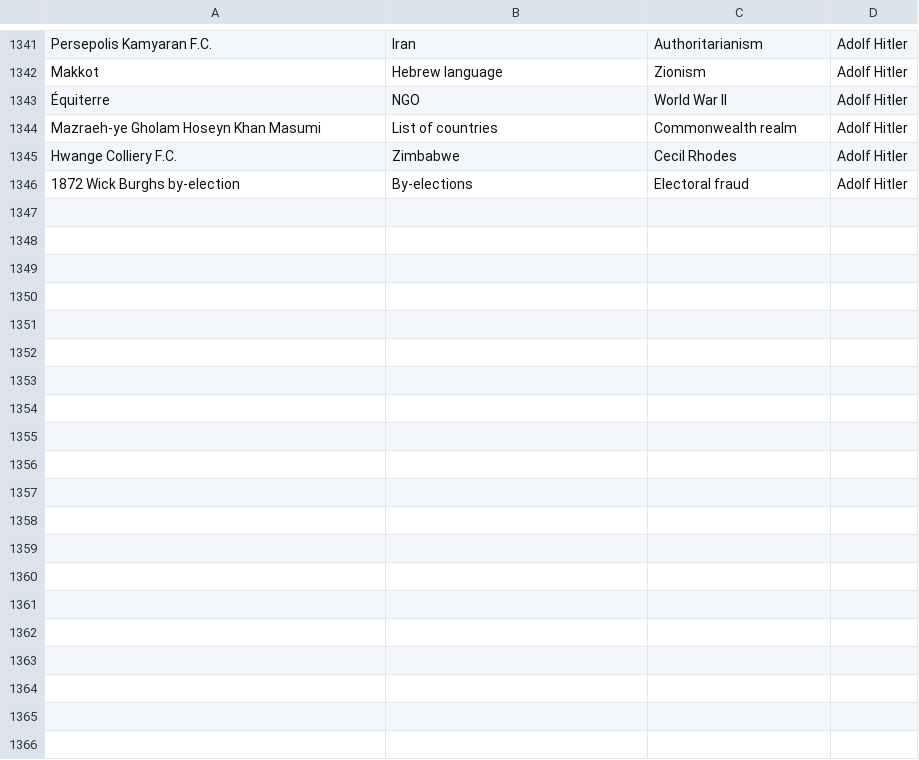
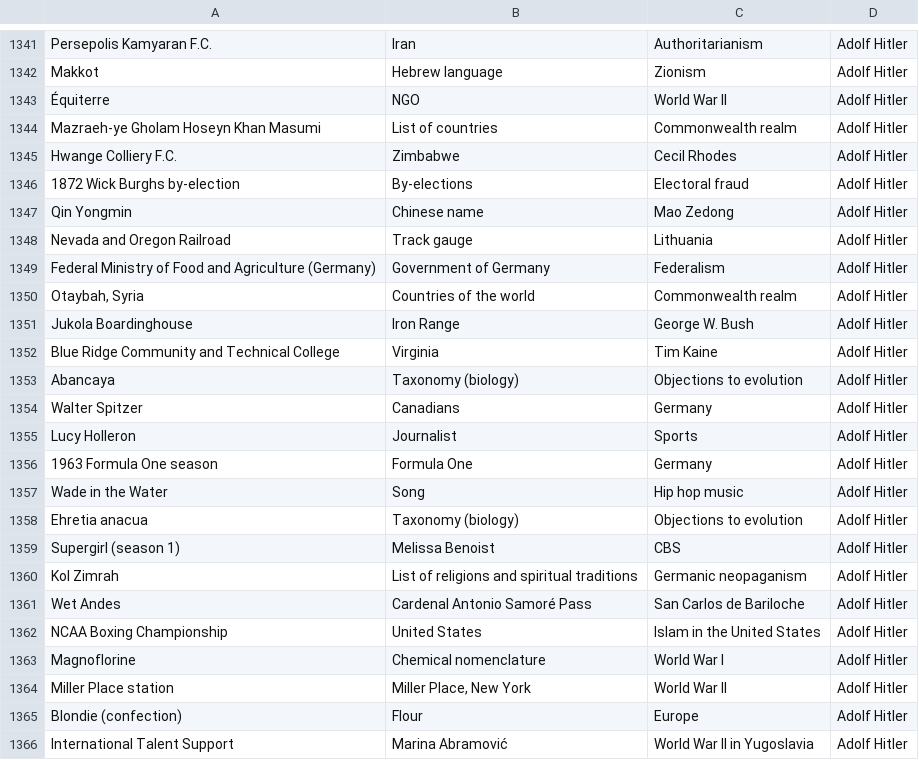
Before and after one commit to lharri73/wikipediaProject, a CSV file: results/results.csv, drawn as a sheet; only a part is shown, gaps mark what is left out; the diff covers the shown part only; the diff names each change by its address in the sheet, - before the commit and + after, or states it on an @@ line.

```diff
--- a/results/results.csv
+++ b/results/results.csv
+row 1347: Qin Yongmin | Chinese name | Mao Zedong | Adolf Hitler
+row 1348: Nevada and Oregon Railroad | Track gauge | Lithuania | Adolf Hitler
+row 1349: Federal Ministry of Food and Agriculture (Germany) | Government of Germany | Federalism | Adolf Hitler
+row 1350: Otaybah, Syria | Countries of the world | Commonwealth realm | Adolf Hitler
+row 1351: Jukola Boardinghouse | Iron Range | George W. Bush | Adolf Hitler
+row 1352: Blue Ridge Community and Technical College | Virginia | Tim Kaine | Adolf Hitler
+row 1353: Abancaya | Taxonomy (biology) | Objections to evolution | Adolf Hitler
+row 1354: Walter Spitzer | Canadians | Germany | Adolf Hitler
+row 1355: Lucy Holleron | Journalist | Sports | Adolf Hitler
+row 1356: 1963 Formula One season | Formula One | Germany | Adolf Hitler
+row 1357: Wade in the Water | Song | Hip hop music | Adolf Hitler
+row 1358: Ehretia anacua | Taxonomy (biology) | Objections to evolution | Adolf Hitler
+row 1359: Supergirl (season 1) | Melissa Benoist | CBS | Adolf Hitler
+row 1360: Kol Zimrah | List of religions and spiritual traditions | Germanic neopaganism | Adolf Hitler
+row 1361: Wet Andes | Cardenal Antonio Samoré Pass | San Carlos de Bariloche | Adolf Hitler
+row 1362: NCAA Boxing Championship | United States | Islam in the United States | Adolf Hitler
+row 1363: Magnoflorine | Chemical nomenclature | World War I | Adolf Hitler
+row 1364: Miller Place station | Miller Place, New York | World War II | Adolf Hitler
+row 1365: Blondie (confection) | Flour | Europe | Adolf Hitler
+row 1366: International Talent Support | Marina Abramović | World War II in Yugoslavia | Adolf Hitler
```
Also changed, not shown: 15 added rows elsewhere in this file, 2 other files.
